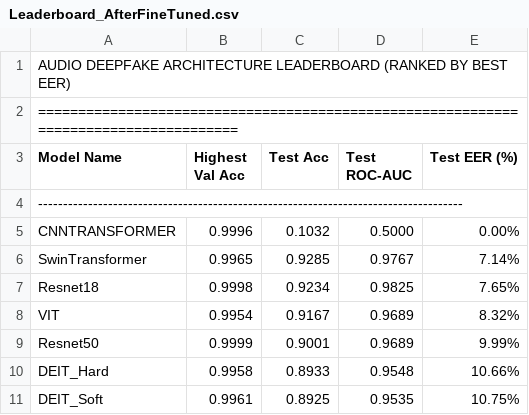
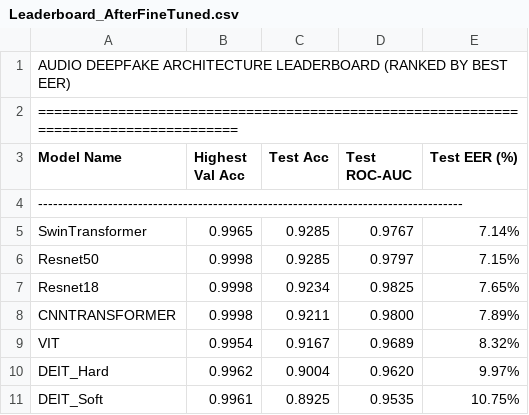
Before and after one commit to Rohit981/ML-Audio_DeepFake, a CSV file: Evaluation/Metric/LeaderBoard/Leaderboard_AfterFineTuned.csv, drawn as a sheet.

```diff
--- a/Evaluation/Metric/LeaderBoard/Leaderboard_AfterFineTuned.csv
+++ b/Evaluation/Metric/LeaderBoard/Leaderboard_AfterFineTuned.csv
@@ -4,8 +4,8 @@ Model Name           | Highest Val Acc | Test Acc   | Test ROC-AUC | Test EER (%
 -------------------------------------------------------------------------------------
-CNNTRANSFORMER       | 0.9996          | 0.1032     | 0.5000       | 0.00%
 SwinTransformer      | 0.9965          | 0.9285     | 0.9767       | 7.14%
+Resnet50             | 0.9998          | 0.9285     | 0.9797       | 7.15%
 Resnet18             | 0.9998          | 0.9234     | 0.9825       | 7.65%
+CNNTRANSFORMER       | 0.9998          | 0.9211     | 0.9800       | 7.89%
 VIT                  | 0.9954          | 0.9167     | 0.9689       | 8.32%
-Resnet50             | 0.9999          | 0.9001     | 0.9689       | 9.99%
-DEIT_Hard            | 0.9958          | 0.8933     | 0.9548       | 10.66%
+DEIT_Hard            | 0.9962          | 0.9004     | 0.9620       | 9.97%
 DEIT_Soft            | 0.9961          | 0.8925     | 0.9535       | 10.75%
```
Also changed, not shown: Evaluation/Metric/CNNTRANSFORMER_metrics.csv, Evaluation/Metric/SwinTransformer_metrics.csv, 34 other files.
